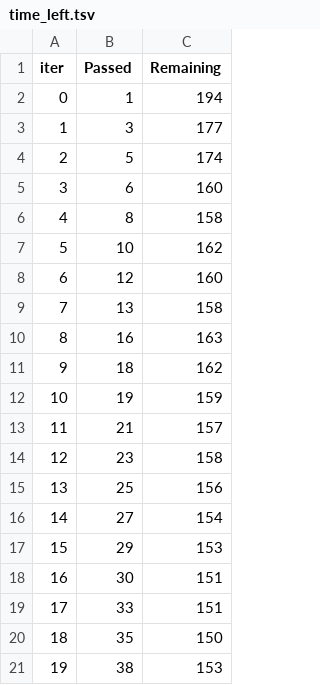
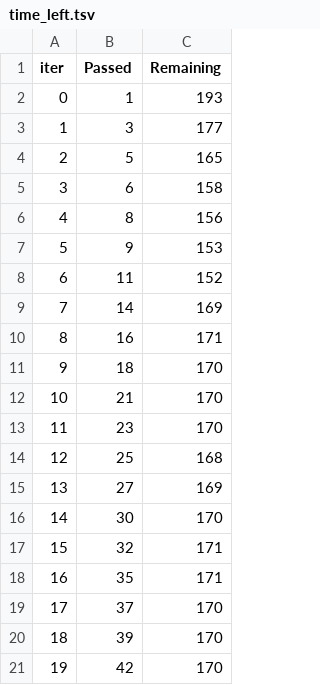
Before and after one commit to seelamdivya23/Student-performance-indicator, a TSV file: src/components/catboost_info/time_left.tsv, drawn as a sheet; only a part is shown; the diff covers the shown part only.

```diff
--- a/src/components/catboost_info/time_left.tsv
+++ b/src/components/catboost_info/time_left.tsv
@@ -1,21 +1,21 @@
 iter	Passed	Remaining
-0	1	194
+0	1	193
 1	3	177
-2	5	174
-3	6	160
-4	8	158
-5	10	162
-6	12	160
-7	13	158
-8	16	163
-9	18	162
-10	19	159
-11	21	157
-12	23	158
-13	25	156
-14	27	154
-15	29	153
-16	30	151
-17	33	151
-18	35	150
-19	38	153
+2	5	165
+3	6	158
+4	8	156
+5	9	153
+6	11	152
+7	14	169
+8	16	171
+9	18	170
+10	21	170
+11	23	170
+12	25	168
+13	27	169
+14	30	170
+15	32	171
+16	35	171
+17	37	170
+18	39	170
+19	42	170
```
Also changed, not shown: 150 edited cells elsewhere in this file, 3 other files.
